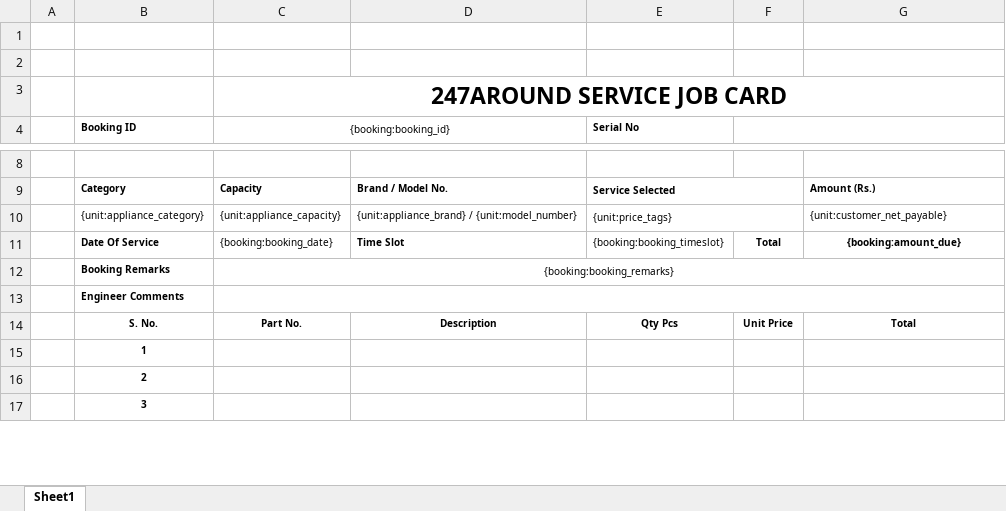
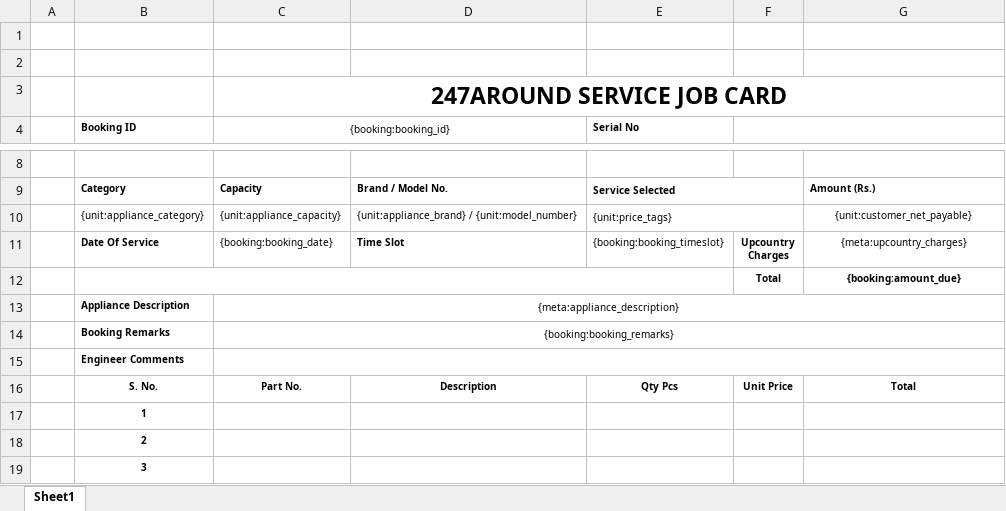
Before and after one commit to 247around-DeepakSharma/Deepak, an Excel workbook: application/controllers/excel-templates/BookingJobCard_Template-v8.xlsx, sheet Sheet1, drawn as a sheet; only a part is shown, gaps mark what is left out; values as stored, in another font and other column widths than the file's, no borders; charts and pictures not drawn; ↵ is a line break in a cell; the diff names each change by its address in the sheet, - before the commit and + after, or states it on an @@ line.

Commit message:
Added Appliance description and upcountry charges in booking job card

```diff
--- a/application/controllers/excel-templates/BookingJobCard_Template-v8.xlsx (sheet Sheet1)
+++ b/application/controllers/excel-templates/BookingJobCard_Template-v8.xlsx (sheet Sheet1)
-G10 alignment: left
+G10 alignment: center
-F11: Total
+F11: Upcountry ↵ Charges
-G11: {booking:amount_due}
+G11: {meta:upcountry_charges}
-G11 bold: on
+G11 bold: off
+row 12:  |  |  |  |  | Total | {booking:amount_due}
+row 13:  | Appliance Description | {meta:appliance_description}
```
Also changed, not shown: charts or pictures, 2 other files.
